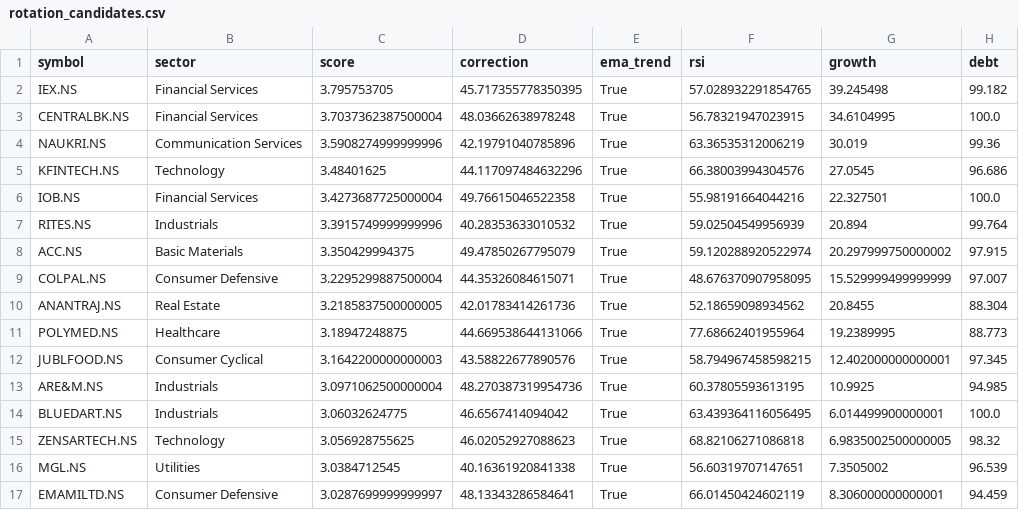
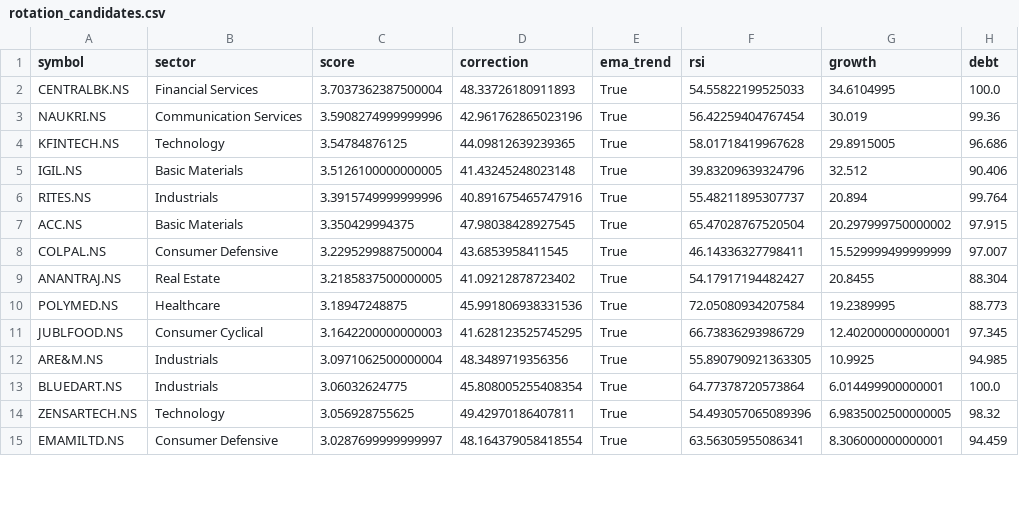
Before and after one commit to ushaalok1973-beep/value-rotation-scanner, a CSV file: rotation_candidates.csv, drawn as a sheet; only a part is shown; the diff covers the shown part only.

```diff
--- a/rotation_candidates.csv
+++ b/rotation_candidates.csv
@@ -1,17 +1,15 @@
 symbol,sector,score,correction,ema_trend,rsi,growth,debt
-IEX.NS,Financial Services,3.795753705,45.717355778350395,True,57.028932291854765,39.245498,99.182
-CENTRALBK.NS,Financial Services,3.7037362387500004,48.03662638978248,True,56.78321947023915,34.6104995,100.0
-NAUKRI.NS,Communication Services,3.5908274999999996,42.19791040785896,True,63.36535312006219,30.019,99.36
-KFINTECH.NS,Technology,3.48401625,44.117097484632296,True,66.38003994304576,27.0545,96.686
-IOB.NS,Financial Services,3.4273687725000004,49.76615046522358,True,55.98191664044216,22.327501,100.0
-RITES.NS,Industrials,3.3915749999999996,40.28353633010532,True,59.02504549956939,20.894,99.764
-ACC.NS,Basic Materials,3.350429994375,49.47850267795079,True,59.120288920522974,20.297999750000002,97.915
-COLPAL.NS,Consumer Defensive,3.2295299887500004,44.35326084615071,True,48.676370907958095,15.529999499999999,97.007
-ANANTRAJ.NS,Real Estate,3.2185837500000005,42.01783414261736,True,52.18659098934562,20.8455,88.304
-POLYMED.NS,Healthcare,3.18947248875,44.669538644131066,True,77.68662401955964,19.2389995,88.773
-JUBLFOOD.NS,Consumer Cyclical,3.1642200000000003,43.58822677890576,True,58.794967458598215,12.402000000000001,97.345
-ARE&M.NS,Industrials,3.0971062500000004,48.270387319954736,True,60.37805593613195,10.9925,94.985
-BLUEDART.NS,Industrials,3.06032624775,46.6567414094042,True,63.439364116056495,6.014499900000001,100.0
-ZENSARTECH.NS,Technology,3.056928755625,46.02052927088623,True,68.82106271086818,6.9835002500000005,98.32
-MGL.NS,Utilities,3.0384712545,40.16361920841338,True,56.60319707147651,7.3505002,96.539
-EMAMILTD.NS,Consumer Defensive,3.0287699999999997,48.13343286584641,True,66.01450424602119,8.306000000000001,94.459
+CENTRALBK.NS,Financial Services,3.7037362387500004,48.33726180911893,True,54.55822199525033,34.6104995,100.0
+NAUKRI.NS,Communication Services,3.5908274999999996,42.961762865023196,True,56.42259404767454,30.019,99.36
+KFINTECH.NS,Technology,3.54784876125,44.09812639239365,True,58.01718419967628,29.8915005,96.686
+IGIL.NS,Basic Materials,3.5126100000000005,41.43245248023148,True,39.83209639324796,32.512,90.406
+RITES.NS,Industrials,3.3915749999999996,40.891675465747916,True,55.48211895307737,20.894,99.764
+ACC.NS,Basic Materials,3.350429994375,47.98038428927545,True,65.47028767520504,20.297999750000002,97.915
+COLPAL.NS,Consumer Defensive,3.2295299887500004,43.6853958411545,True,46.14336327798411,15.529999499999999,97.007
+ANANTRAJ.NS,Real Estate,3.2185837500000005,41.09212878723402,True,54.17917194482427,20.8455,88.304
+POLYMED.NS,Healthcare,3.18947248875,45.991806938331536,True,72.05080934207584,19.2389995,88.773
+JUBLFOOD.NS,Consumer Cyclical,3.1642200000000003,41.628123525745295,True,66.73836293986729,12.402000000000001,97.345
+ARE&M.NS,Industrials,3.0971062500000004,48.3489719356356,True,55.890790921363305,10.9925,94.985
+BLUEDART.NS,Industrials,3.06032624775,45.808005255408354,True,64.77378720573864,6.014499900000001,100.0
+ZENSARTECH.NS,Technology,3.056928755625,49.42970186407811,True,54.493057065089396,6.9835002500000005,98.32
+EMAMILTD.NS,Consumer Defensive,3.0287699999999997,48.164379058418554,True,63.56305955086341,8.306000000000001,94.459
```
Also changed, not shown: 2 added rows, 4 removed rows and 20 edited cells elsewhere in this file.
